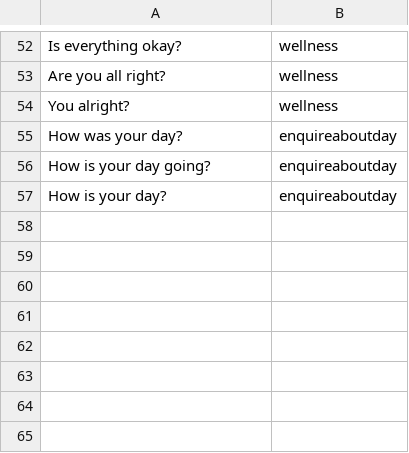
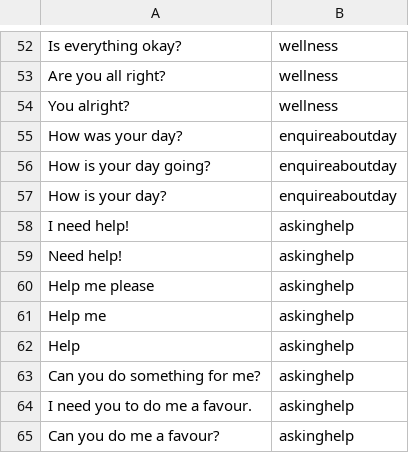
Before and after one commit to cutegirl520/SmartFarm-Assistant-NLP-ANN, a CSV file: datasets/intent.csv, drawn as a sheet; only a part is shown, gaps mark what is left out.

```diff
--- a/datasets/intent.csv
+++ b/datasets/intent.csv
@@ -57 +57,9 @@ How is your day going?,enquireaboutday
 How is your day?,enquireaboutday
+I need help!,askinghelp
+Need help!,askinghelp
+Help me please,askinghelp
+Help me,askinghelp
+Help,askinghelp
+Can you do something for me?,askinghelp
+I need you to do me a favour.,askinghelp
+Can you do me a favour?,askinghelp
```
